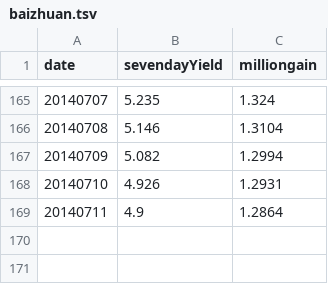
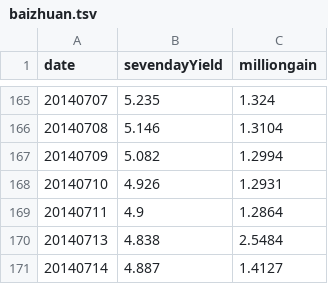
Before and after one commit to liangxu/blog, a TSV file: playground/data/baizhuan.tsv, drawn as a sheet; only a part is shown, gaps mark what is left out; the diff names each change by its address in the sheet, - before the commit and + after, or states it on an @@ line.

Commit message:
update baizhuan.tsv

```diff
--- a/playground/data/baizhuan.tsv
+++ b/playground/data/baizhuan.tsv
+row 170: 20140713 | 4.838 | 2.5484
+row 171: 20140714 | 4.887 | 1.4127
```
